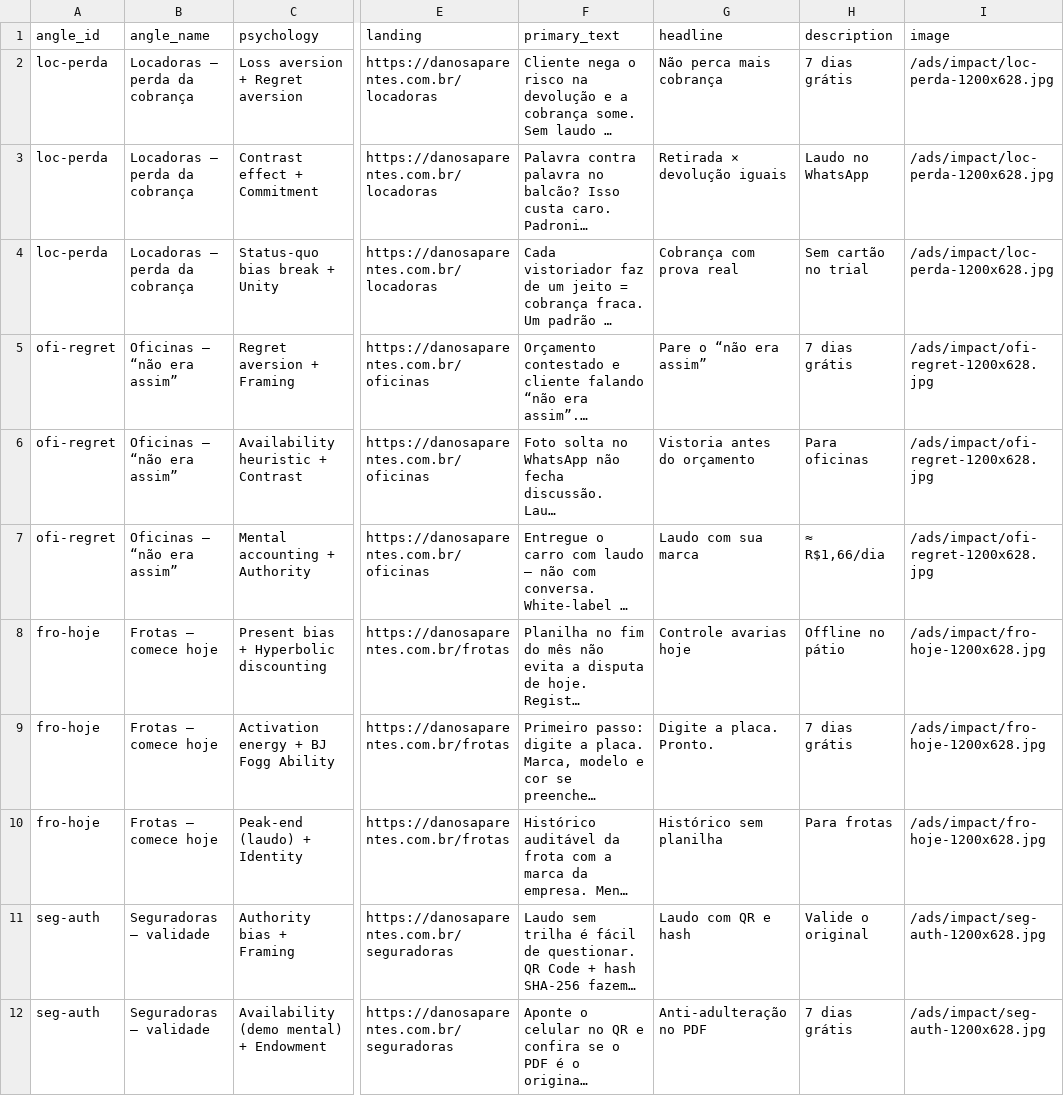
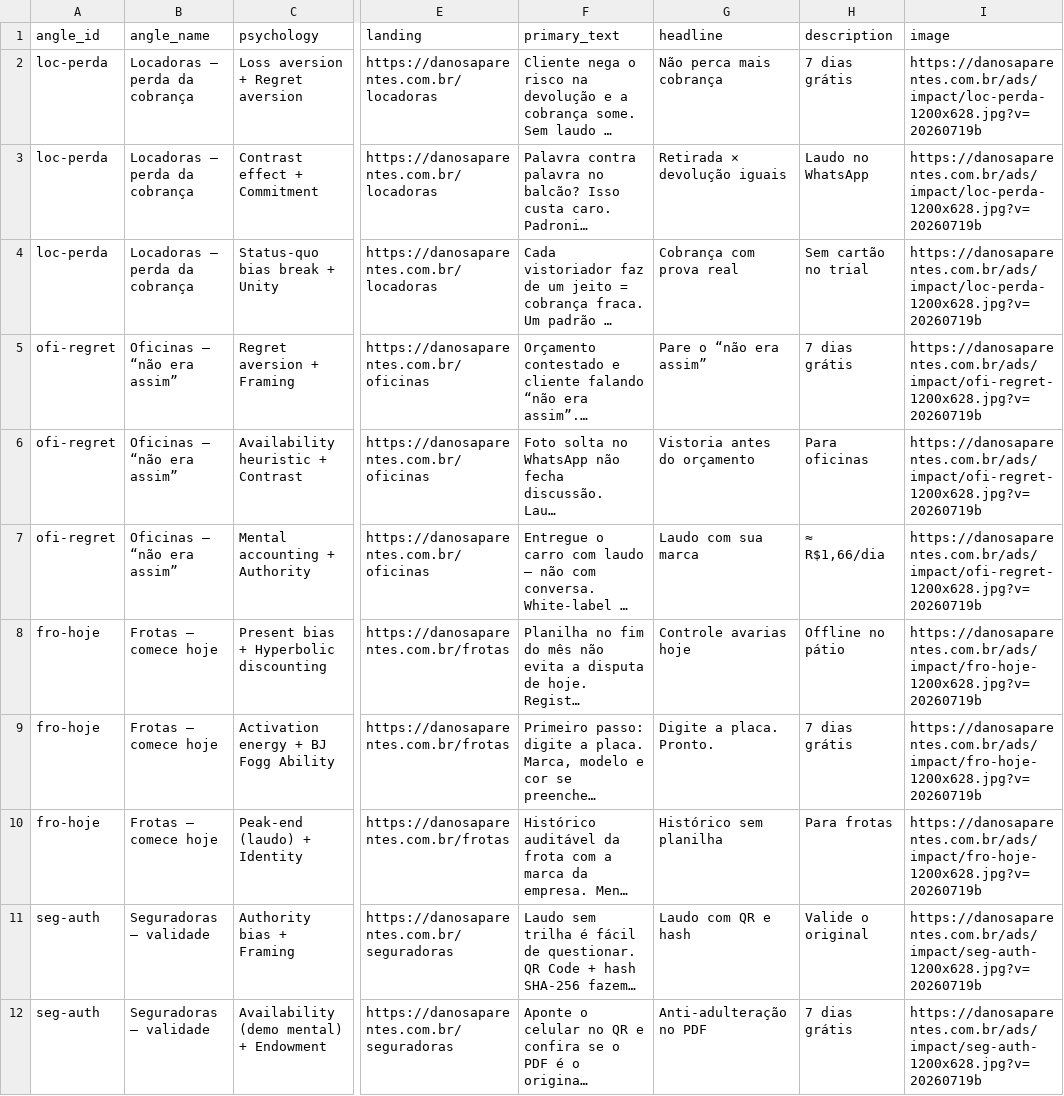
Before and after one commit to nenzinhu/Danos-Aparentes, a CSV file: marketing/ad-creative/2026-07-19-psych/meta-ads.csv, drawn as a sheet; only a part is shown, gaps mark what is left out; long unchanged cells end in …; the diff covers the shown part only; the diff names each change by its address in the sheet, - before the commit and + after, or states it on an @@ line.

```diff
--- a/marketing/ad-creative/2026-07-19-psych/meta-ads.csv
+++ b/marketing/ad-creative/2026-07-19-psych/meta-ads.csv
-I2:I4 (image): /ads/impact/loc-perda-1200x628.jpg
+I2:I4 (image): https://danosaparentes.com.br/ads/impact/loc-perda-1200x628.jpg?v=20260719b
-I5:I7 (image): /ads/impact/ofi-regret-1200x628.jpg
+I5:I7 (image): https://danosaparentes.com.br/ads/impact/ofi-regret-1200x628.jpg?v=20260719b
-I8:I10 (image): /ads/impact/fro-hoje-1200x628.jpg
+I8:I10 (image): https://danosaparentes.com.br/ads/impact/fro-hoje-1200x628.jpg?v=20260719b
-I11:I12 (image): /ads/impact/seg-auth-1200x628.jpg
+I11:I12 (image): https://danosaparentes.com.br/ads/impact/seg-auth-1200x628.jpg?v=20260719b
```
Also changed, not shown: 10 edited cells elsewhere in this file, marketing/ad-creative/2026-07-19/meta-ads.csv, 38 other files.
